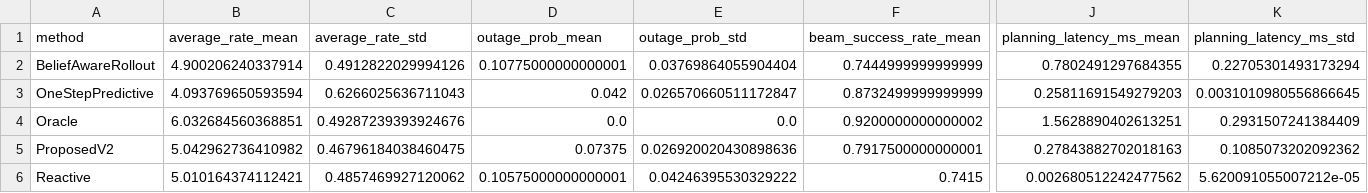
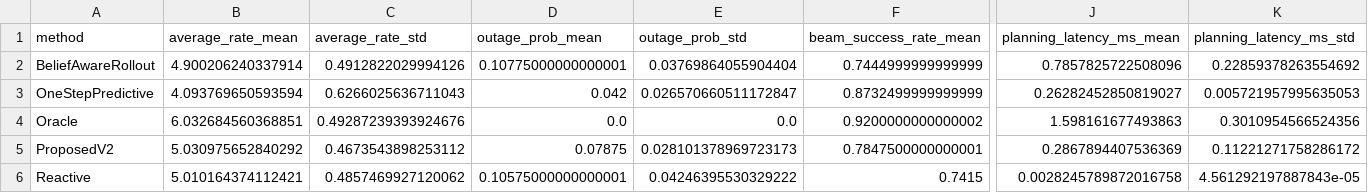
Before and after one commit to ming64034-maker/isac-adaptive-audit, a CSV file: claude/isac_uploaded_repo/repo/results/method_comparison.csv, drawn as a sheet; only a part is shown, gaps mark what is left out; the diff covers the shown part only; the diff names each change by its address in the sheet, - before the commit and + after, or states it on an @@ line.

```diff
--- a/claude/isac_uploaded_repo/repo/results/method_comparison.csv
+++ b/claude/isac_uploaded_repo/repo/results/method_comparison.csv
-J2 (planning_latency_ms_mean): 0.7802491297684355
+J2 (planning_latency_ms_mean): 0.7857825722508096
-K2 (planning_latency_ms_std): 0.22705301493173294
+K2 (planning_latency_ms_std): 0.22859378263554692
-J3 (planning_latency_ms_mean): 0.25811691549279203
+J3 (planning_latency_ms_mean): 0.26282452850819027
-K3 (planning_latency_ms_std): 0.0031010980556866645
+K3 (planning_latency_ms_std): 0.005721957995635053
-J4 (planning_latency_ms_mean): 1.5628890402613251
+J4 (planning_latency_ms_mean): 1.598161677493863
-K4 (planning_latency_ms_std): 0.2931507241384409
+K4 (planning_latency_ms_std): 0.3010954566524356
-B5 (average_rate_mean): 5.042962736410982
+B5 (average_rate_mean): 5.030975652840292
-C5 (average_rate_std): 0.46796184038460475
+C5 (average_rate_std): 0.4673543898253112
-D5 (outage_prob_mean): 0.07375
+D5 (outage_prob_mean): 0.07875
-E5 (outage_prob_std): 0.026920020430898636
+E5 (outage_prob_std): 0.028101378969723173
-F5 (beam_success_rate_mean): 0.7917500000000001
+F5 (beam_success_rate_mean): 0.7847500000000001
-J5 (planning_latency_ms_mean): 0.27843882702018163
+J5 (planning_latency_ms_mean): 0.2867894407536369
-K5 (planning_latency_ms_std): 0.1085073202092362
+K5 (planning_latency_ms_std): 0.11221271758286172
-J6 (planning_latency_ms_mean): 0.002680512242477562
+J6 (planning_latency_ms_mean): 0.0028245789872016758
-K6 (planning_latency_ms_std): 5.620091055007212e-05
+K6 (planning_latency_ms_std): 4.561292197887843e-05
```
Also changed, not shown: 3 edited cells elsewhere in this file, claude/isac_uploaded_repo/repo/results/method_comparison_diagnostics.csv, claude/isac_uploaded_repo/repo/results/sweeps/scene_sweep_summary.csv, 39 other files.
